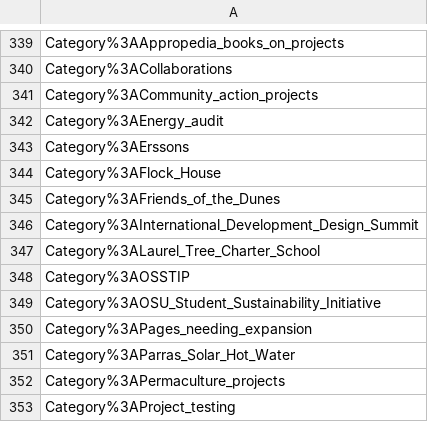
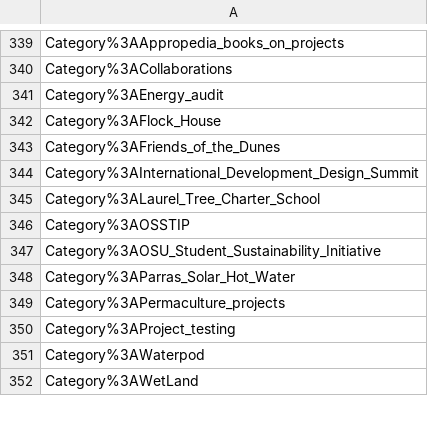
Before and after one commit to OPEN-NEXT/LOSH-Appropedia-Scraper, a CSV file: appro_proj_names.csv, drawn as a sheet; only a part is shown, gaps mark what is left out; the shorter side is filled out with more unchanged rows; the diff names each change by its address in the sheet, - before the commit and + after, or states it on an @@ line.

```diff
--- a/appro_proj_names.csv
+++ b/appro_proj_names.csv
-row 341: Category%3ACommunity_action_projects
-row 343: Category%3AErssons
-row 350: Category%3APages_needing_expansion
```
Also changed, not shown: appro_yaml_urls.csv, 1 other file.
